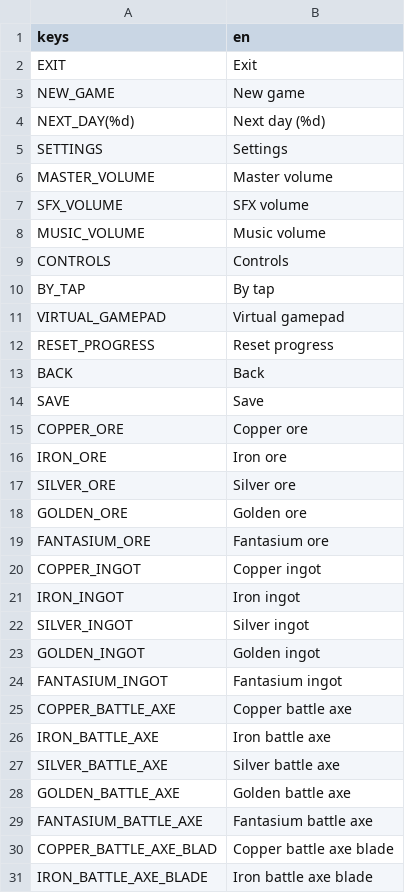
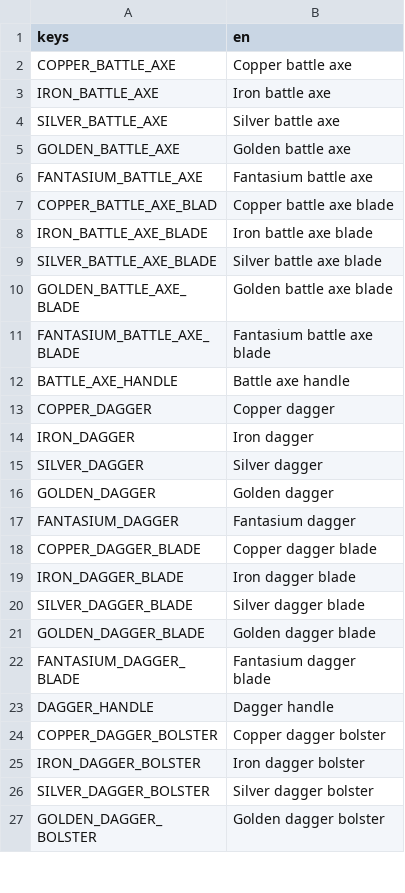
Before and after one commit to legendiguess/blacksmith, a CSV file: translations/items/weapons/en.csv (was translations/english.csv), drawn as a sheet; only a part is shown; the shorter side is filled out with more unchanged rows; the diff names each change by its address in the sheet, - before the commit and + after, or states it on an @@ line.

```diff
--- a/translations/english.csv
+++ b/translations/items/weapons/en.csv
-row 2: EXIT | Exit
-row 3: NEW_GAME | New game
-row 4: NEXT_DAY(%d) | Next day (%d)
-row 5: SETTINGS | Settings
-row 6: MASTER_VOLUME | Master volume
-row 7: SFX_VOLUME | SFX volume
-row 8: MUSIC_VOLUME | Music volume
-row 9: CONTROLS | Controls
-row 10: BY_TAP | By tap
-row 11: VIRTUAL_GAMEPAD | Virtual gamepad
-row 12: RESET_PROGRESS | Reset progress
-row 13: BACK | Back
-row 14: SAVE | Save
-row 15: COPPER_ORE | Copper ore
-row 16: IRON_ORE | Iron ore
-row 17: SILVER_ORE | Silver ore
-row 18: GOLDEN_ORE | Golden ore
-row 19: FANTASIUM_ORE | Fantasium ore
-row 20: COPPER_INGOT | Copper ingot
-row 21: IRON_INGOT | Iron ingot
-row 22: SILVER_INGOT | Silver ingot
-row 23: GOLDEN_INGOT | Golden ingot
-row 24: FANTASIUM_INGOT | Fantasium ingot
```
Also changed, not shown: translations/items/weapons/ru.csv, 44 other files.
